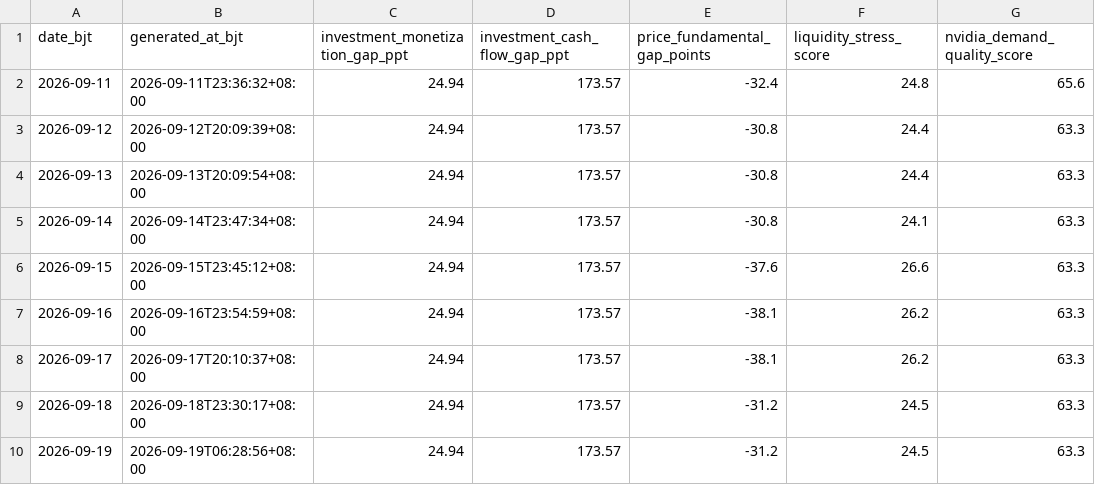
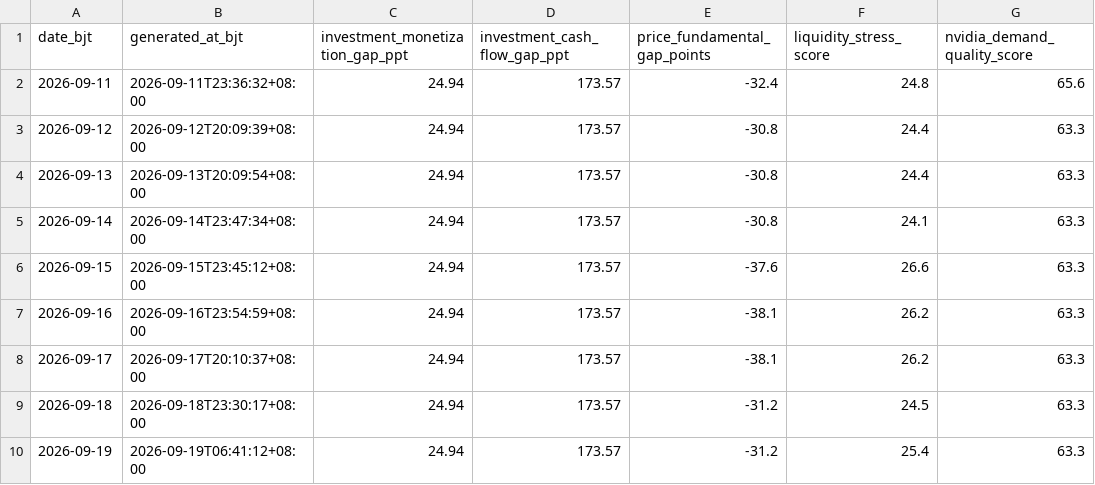
Before and after one commit to russell-home667/AI-bubble-monitor, a CSV file: data/ai_bubble/derived_indicators/history.csv, drawn as a sheet; only a part is shown; the diff names each change by its address in the sheet, - before the commit and + after, or states it on an @@ line.

```diff
--- a/data/ai_bubble/derived_indicators/history.csv
+++ b/data/ai_bubble/derived_indicators/history.csv
-B10 (generated_at_bjt): 2026-09-19T06:28:56+08:00
+B10 (generated_at_bjt): 2026-09-19T06:41:12+08:00
-F10 (liquidity_stress_score): 24.5
+F10 (liquidity_stress_score): 25.4
```
Also changed, not shown: 1 other file.
